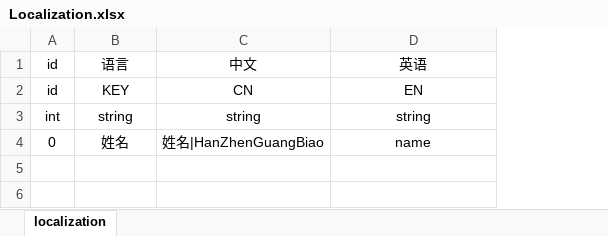
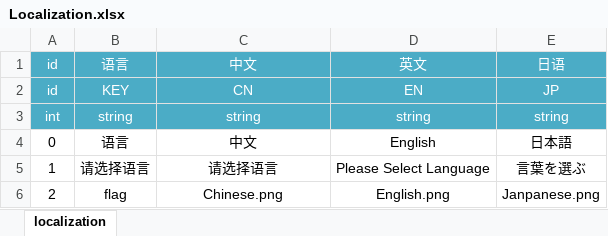
Before and after one commit to qiaogaojian/tweaks_unity, an Excel workbook: Asset/Data/Excel/Localization.xlsx, sheet localization, drawn as a sheet; values as stored, in another font and other column widths than the file's, no borders; removed rows and columns are numbered as before the commit, all else as after; the diff names each change by its address in the sheet, - before the commit and + after, or states it on an @@ line.

```diff
--- a/Asset/Data/Excel/Localization.xlsx (sheet localization)
+++ b/Asset/Data/Excel/Localization.xlsx (sheet localization)
+column E, rows 1-3: 日语 | JP | string
@@ A1:D3 fill: none → #4BACC6, text colour: black → #FFFFFF @@
-D1: 英语
+D1: 英文
-row 4: 0 | 姓名 | 姓名|HanZhenGuangBiao | name
+row 4: 0 | 语言 | 中文 | English | 日本語
+row 5: 1 | 请选择语言 | 请选择语言 | Please Select Language | 言葉を選ぶ
+row 6: 2 | flag | Chinese.png | English.png | Janpanese.png
```
Also changed, not shown: 6 other files.
